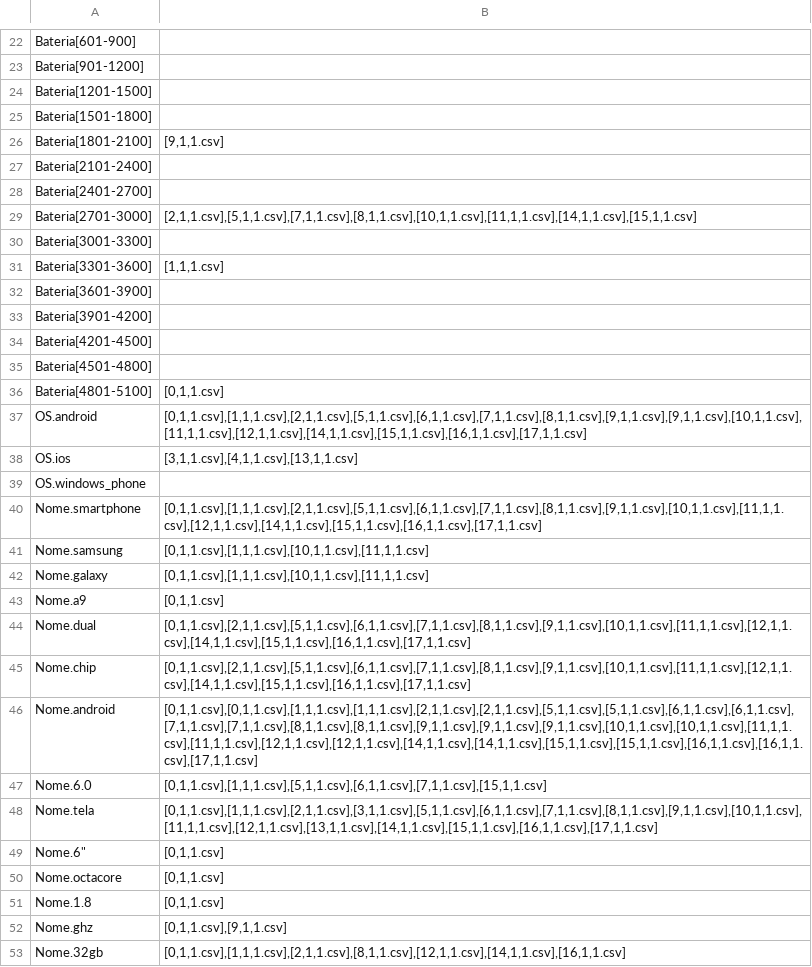
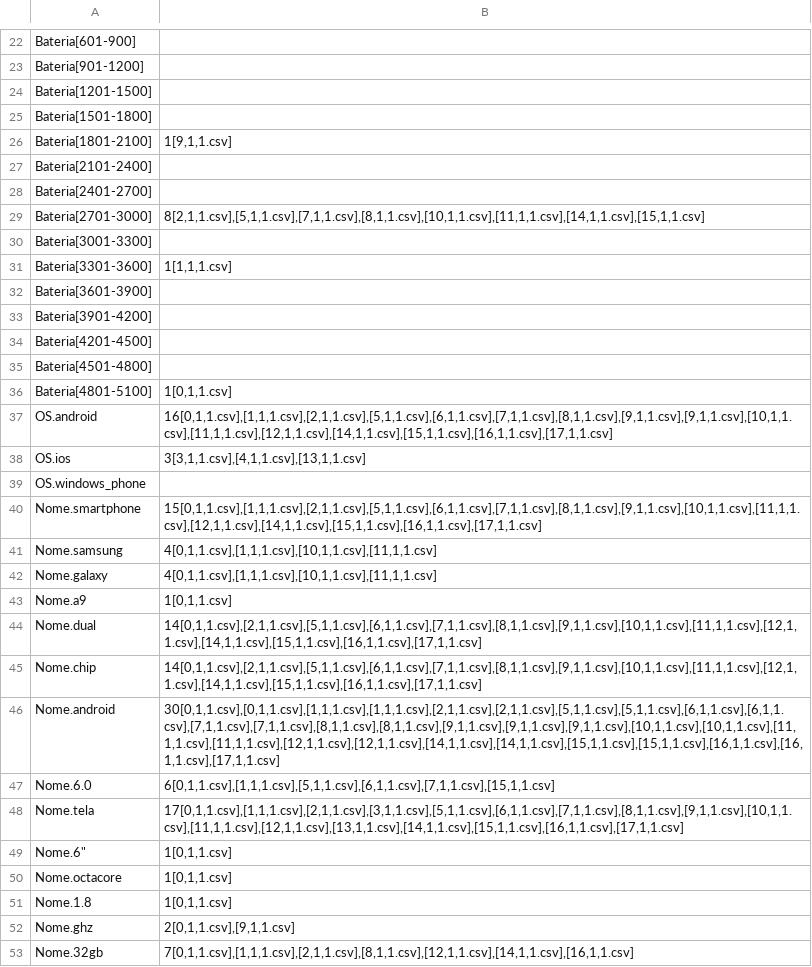
Before and after one commit to guedesbgeorge/RI-Projeto-2, a CSV file: saida.csv, drawn as a sheet; only a part is shown, gaps mark what is left out; the diff covers the shown part only.

Commit message:
Added global frequency data

```diff
--- a/saida.csv
+++ b/saida.csv
@@ -26 +26 @@ Bateria[1501-1800]
-Bateria[1801-2100];[9,1,1.csv]
+Bateria[1801-2100];1[9,1,1.csv]
@@ -29 +29 @@ Bateria[2401-2700]
-Bateria[2701-3000];[2,1,1.csv],[5,1,1.csv],[7,1,1.csv],[8,1,1.csv],[10,1,1.csv],[11,1,1.csv],[14,1,1.csv],[15,1,1.csv]
+Bateria[2701-3000];8[2,1,1.csv],[5,1,1.csv],[7,1,1.csv],[8,1,1.csv],[10,1,1.csv],[11,1,1.csv],[14,1,1.csv],[15,1,1.csv]
@@ -31 +31 @@ Bateria[3001-3300]
-Bateria[3301-3600];[1,1,1.csv]
+Bateria[3301-3600];1[1,1,1.csv]
@@ -36,3 +36,3 @@ Bateria[4501-4800]
-Bateria[4801-5100];[0,1,1.csv]
-OS.android;[0,1,1.csv],[1,1,1.csv],[2,1,1.csv],[5,1,1.csv],[6,1,1.csv],[7,1,1.csv],[8,1,1.csv],[9,1,1.csv],[9,1,1.csv],[10,1,1.csv],[11,1,1.csv],[12,1,1.csv],[14,1,1.csv],[15,1,1.csv],[16,1,1.csv],[17,1,1.csv]
-OS.ios;[3,1,1.csv],[4,1,1.csv],[13,1,1.csv]
+Bateria[4801-5100];1[0,1,1.csv]
+OS.android;16[0,1,1.csv],[1,1,1.csv],[2,1,1.csv],[5,1,1.csv],[6,1,1.csv],[7,1,1.csv],[8,1,1.csv],[9,1,1.csv],[9,1,1.csv],[10,1,1.csv],[11,1,1.csv],[12,1,1.csv],[14,1,1.csv],[15,1,1.csv],[16,1,1.csv],[17,1,1.csv]
+OS.ios;3[3,1,1.csv],[4,1,1.csv],[13,1,1.csv]
@@ -40,14 +40,14 @@ OS.windows_phone
-Nome.smartphone;[0,1,1.csv],[1,1,1.csv],[2,1,1.csv],[5,1,1.csv],[6,1,1.csv],[7,1,1.csv],[8,1,1.csv],[9,1,1.csv],[10,1,1.csv],[11,1,1.csv],[12,1,1.csv],[14,1,1.csv],[15,1,1.csv],[16,1,1.csv],[17,1,1.csv]
-Nome.samsung;[0,1,1.csv],[1,1,1.csv],[10,1,1.csv],[11,1,1.csv]
-Nome.galaxy;[0,1,1.csv],[1,1,1.csv],[10,1,1.csv],[11,1,1.csv]
-Nome.a9;[0,1,1.csv]
-Nome.dual;[0,1,1.csv],[2,1,1.csv],[5,1,1.csv],[6,1,1.csv],[7,1,1.csv],[8,1,1.csv],[9,1,1.csv],[10,1,1.csv],[11,1,1.csv],[12,1,1.csv],[14,1,1.csv],[15,1,1.csv],[16,1,1.csv],[17,1,1.csv]
-Nome.chip;[0,1,1.csv],[2,1,1.csv],[5,1,1.csv],[6,1,1.csv],[7,1,1.csv],[8,1,1.csv],[9,1,1.csv],[10,1,1.csv],[11,1,1.csv],[12,1,1.csv],[14,1,1.csv],[15,1,1.csv],[16,1,1.csv],[17,1,1.csv]
-Nome.android;[0,1,1.csv],[0,1,1.csv],[1,1,1.csv],[1,1,1.csv],[2,1,1.csv],[2,1,1.csv],[5,1,1.csv],[5,1,1.csv],[6,1,1.csv],[6,1,1.csv],[7,1,1.csv],[7,1,1.csv],[8,1,1.csv],[8,1,1.csv],[9,1,1.csv],[9,1,1.csv],[9,1,1.csv],[10,1,1.csv],[10,1,1.csv],[11,1,1.csv],[11,1,1.csv],[12,1,1.csv],[12,1,1.csv],[14,1,1.csv],[14,1,1.csv],[15,1,1.csv],[15,1,1.csv],[16,1,1.csv],[16,1,1.csv],[17,1,1.csv]
-Nome.6.0;[0,1,1.csv],[1,1,1.csv],[5,1,1.csv],[6,1,1.csv],[7,1,1.csv],[15,1,1.csv]
-Nome.tela;[0,1,1.csv],[1,1,1.csv],[2,1,1.csv],[3,1,1.csv],[5,1,1.csv],[6,1,1.csv],[7,1,1.csv],[8,1,1.csv],[9,1,1.csv],[10,1,1.csv],[11,1,1.csv],[12,1,1.csv],[13,1,1.csv],[14,1,1.csv],[15,1,1.csv],[16,1,1.csv],[17,1,1.csv]
-Nome.6";[0,1,1.csv]
-Nome.octacore;[0,1,1.csv]
-Nome.1.8;[0,1,1.csv]
-Nome.ghz;[0,1,1.csv],[9,1,1.csv]
-Nome.32gb;[0,1,1.csv],[1,1,1.csv],[2,1,1.csv],[8,1,1.csv],[12,1,1.csv],[14,1,1.csv],[16,1,1.csv]
+Nome.smartphone;15[0,1,1.csv],[1,1,1.csv],[2,1,1.csv],[5,1,1.csv],[6,1,1.csv],[7,1,1.csv],[8,1,1.csv],[9,1,1.csv],[10,1,1.csv],[11,1,1.csv],[12,1,1.csv],[14,1,1.csv],[15,1,1.csv],[16,1,1.csv],[17,1,1.csv]
+Nome.samsung;4[0,1,1.csv],[1,1,1.csv],[10,1,1.csv],[11,1,1.csv]
+Nome.galaxy;4[0,1,1.csv],[1,1,1.csv],[10,1,1.csv],[11,1,1.csv]
+Nome.a9;1[0,1,1.csv]
+Nome.dual;14[0,1,1.csv],[2,1,1.csv],[5,1,1.csv],[6,1,1.csv],[7,1,1.csv],[8,1,1.csv],[9,1,1.csv],[10,1,1.csv],[11,1,1.csv],[12,1,1.csv],[14,1,1.csv],[15,1,1.csv],[16,1,1.csv],[17,1,1.csv]
+Nome.chip;14[0,1,1.csv],[2,1,1.csv],[5,1,1.csv],[6,1,1.csv],[7,1,1.csv],[8,1,1.csv],[9,1,1.csv],[10,1,1.csv],[11,1,1.csv],[12,1,1.csv],[14,1,1.csv],[15,1,1.csv],[16,1,1.csv],[17,1,1.csv]
+Nome.android;30[0,1,1.csv],[0,1,1.csv],[1,1,1.csv],[1,1,1.csv],[2,1,1.csv],[2,1,1.csv],[5,1,1.csv],[5,1,1.csv],[6,1,1.csv],[6,1,1.csv],[7,1,1.csv],[7,1,1.csv],[8,1,1.csv],[8,1,1.csv],[9,1,1.csv],[9,1,1.csv],[9,1,1.csv],[10,1,1.csv],[10,1,1.csv],[11,1,1.csv],[11,1,1.csv],[12,1,1.csv],[12,1,1.csv],[14,1,1.csv],[14,1,1.csv],[15,1,1.csv],[15,1,1.csv],[16,1,1.csv],[16,1,1.csv],[17,1,1.csv]
+Nome.6.0;6[0,1,1.csv],[1,1,1.csv],[5,1,1.csv],[6,1,1.csv],[7,1,1.csv],[15,1,1.csv]
+Nome.tela;17[0,1,1.csv],[1,1,1.csv],[2,1,1.csv],[3,1,1.csv],[5,1,1.csv],[6,1,1.csv],[7,1,1.csv],[8,1,1.csv],[9,1,1.csv],[10,1,1.csv],[11,1,1.csv],[12,1,1.csv],[13,1,1.csv],[14,1,1.csv],[15,1,1.csv],[16,1,1.csv],[17,1,1.csv]
+Nome.6";1[0,1,1.csv]
+Nome.octacore;1[0,1,1.csv]
+Nome.1.8;1[0,1,1.csv]
+Nome.ghz;2[0,1,1.csv],[9,1,1.csv]
+Nome.32gb;7[0,1,1.csv],[1,1,1.csv],[2,1,1.csv],[8,1,1.csv],[12,1,1.csv],[14,1,1.csv],[16,1,1.csv]
```
Also changed, not shown: 88 edited cells elsewhere in this file, 1 other file.
